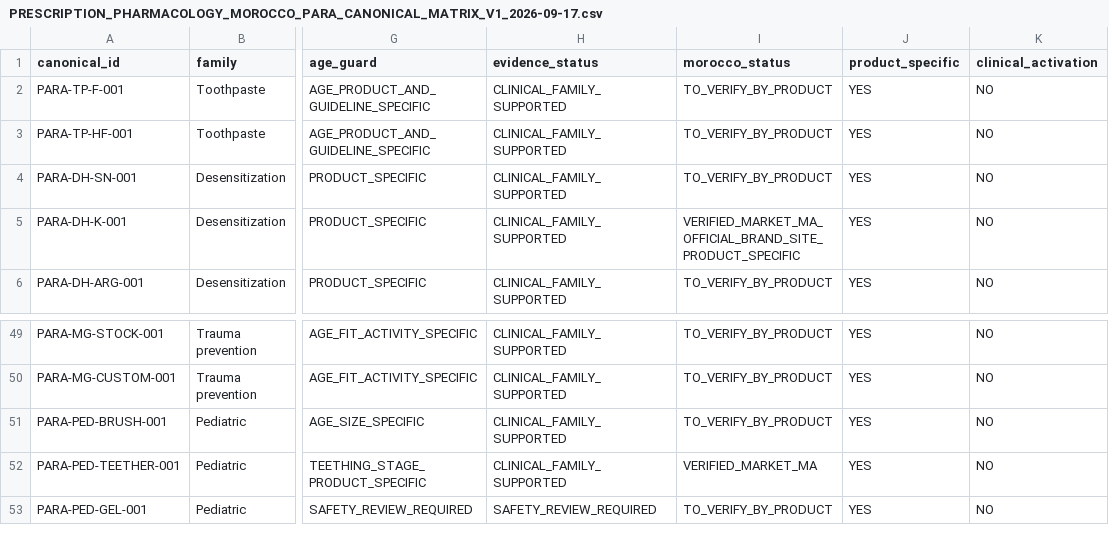
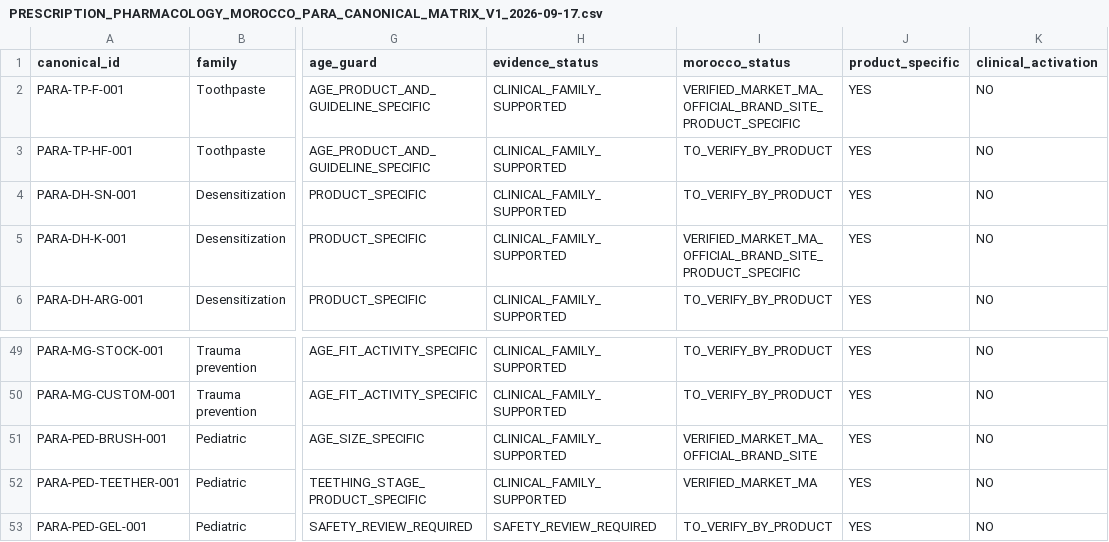
Before and after one commit to hraaaaf/Digital_crown, a CSV file: docs/audits/PRESCRIPTION_PHARMACOLOGY_MOROCCO_PARA_CANONICAL_MATRIX_V1_2026-09-17.csv, drawn as a sheet; only a part is shown, gaps mark what is left out; the diff names each change by its address in the sheet, - before the commit and + after, or states it on an @@ line.

Commit message:
docs(pharmacology): integrate daily fluoride pediatric Morocco evidence

```diff
--- a/docs/audits/PRESCRIPTION_PHARMACOLOGY_MOROCCO_PARA_CANONICAL_MATRIX_V1_2026-09-17.csv
+++ b/docs/audits/PRESCRIPTION_PHARMACOLOGY_MOROCCO_PARA_CANONICAL_MATRIX_V1_2026-09-17.csv
-I2 (morocco_status): TO_VERIFY_BY_PRODUCT
+I2 (morocco_status): VERIFIED_MARKET_MA_OFFICIAL_BRAND_SITE_PRODUCT_SPECIFIC
-I51 (morocco_status): TO_VERIFY_BY_PRODUCT
+I51 (morocco_status): VERIFIED_MARKET_MA_OFFICIAL_BRAND_SITE
```
